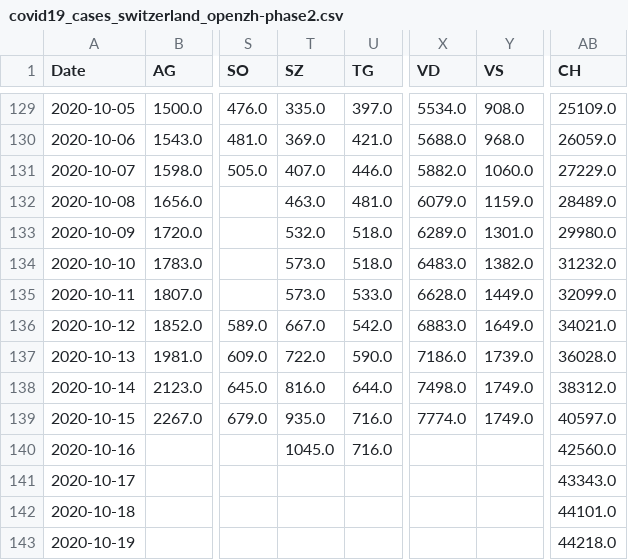
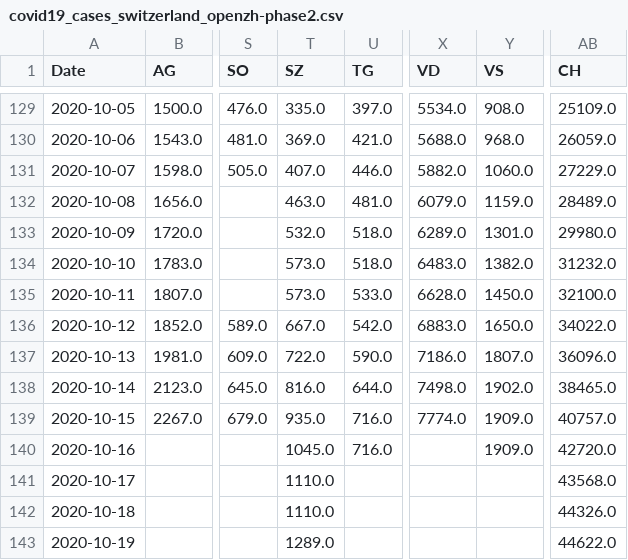
Before and after one commit to imsodin/covid19-cases-switzerland, a CSV file: covid19_cases_switzerland_openzh-phase2.csv, drawn as a sheet; only a part is shown, gaps mark what is left out; the diff names each change by its address in the sheet, - before the commit and + after, or states it on an @@ line.

```diff
--- a/covid19_cases_switzerland_openzh-phase2.csv
+++ b/covid19_cases_switzerland_openzh-phase2.csv
-Y135 (VS): 1449.0
+Y135 (VS): 1450.0
-AB135 (CH): 32099.0
+AB135 (CH): 32100.0
-Y136 (VS): 1649.0
+Y136 (VS): 1650.0
-AB136 (CH): 34021.0
+AB136 (CH): 34022.0
-Y137 (VS): 1739.0
+Y137 (VS): 1807.0
-AB137 (CH): 36028.0
+AB137 (CH): 36096.0
-Y138 (VS): 1749.0
+Y138 (VS): 1902.0
-AB138 (CH): 38312.0
+AB138 (CH): 38465.0
-Y139 (VS): 1749.0
+Y139 (VS): 1909.0
-AB139 (CH): 40597.0
+AB139 (CH): 40757.0
-Y140 (VS): (empty)
+Y140 (VS): 1909.0
-AB140 (CH): 42560.0
+AB140 (CH): 42720.0
-T141:T142 (SZ): (empty)
+T141:T142 (SZ): 1110.0
-AB141 (CH): 43343.0
+AB141 (CH): 43568.0
-AB142 (CH): 44101.0
+AB142 (CH): 44326.0
-T143 (SZ): (empty)
+T143 (SZ): 1289.0
-AB143 (CH): 44218.0
+AB143 (CH): 44622.0
```
Also changed, not shown: covid19_cases_switzerland_openzh.csv, covid19_fatalities_switzerland_openzh-phase2.csv, 27 other files.
